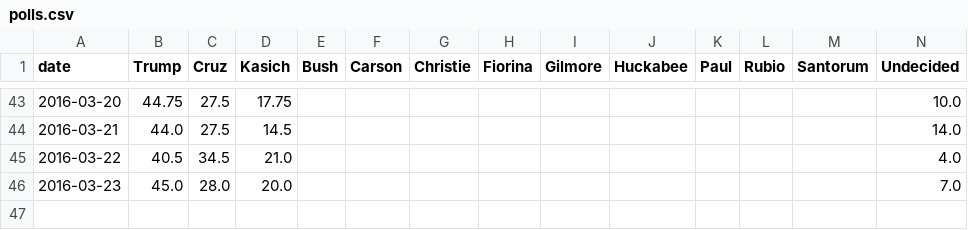
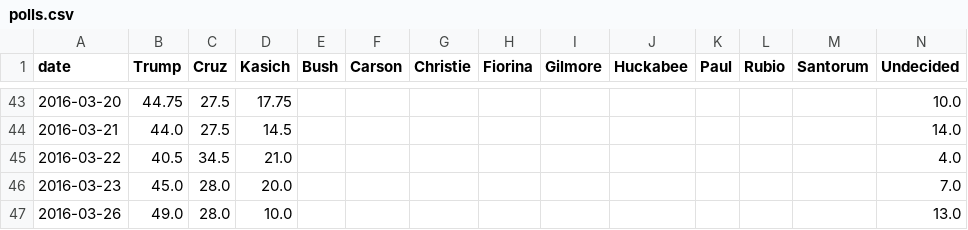
Before and after one commit to dorfman/gop-dropout-polling, a CSV file: polls.csv, drawn as a sheet; only a part is shown, gaps mark what is left out; the diff names each change by its address in the sheet, - before the commit and + after, or states it on an @@ line.

```diff
--- a/polls.csv
+++ b/polls.csv
+row 47: 2016-03-26 | 49.0 | 28.0 | 10.0 |  |  |  |  |  |  |  |  |  | 13.0
```
Also changed, not shown: PollingAfterDrop.csv, PollingBeforeDrop.csv, 7 other files.
